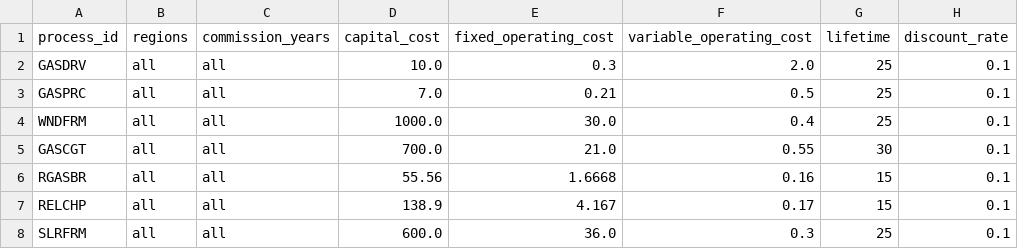
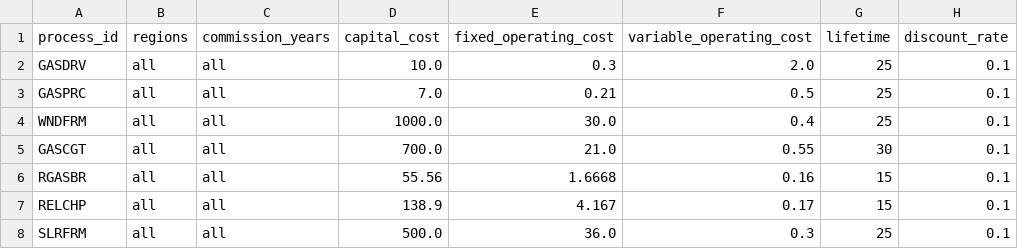
Before and after one commit to EnergySystemsModellingLab/MUSE2, a CSV file: examples/simple/process_parameters.csv, drawn as a sheet.

Commit message:
SLR CapEx 6 -> 5

```diff
--- a/examples/simple/process_parameters.csv
+++ b/examples/simple/process_parameters.csv
@@ -7,2 +7,2 @@ RGASBR,all,all,55.56,1.6668,0.16,15,0.1
 RELCHP,all,all,138.9,4.167,0.17,15,0.1
-SLRFRM,all,all,600.0,36.0,0.3,25,0.1
+SLRFRM,all,all,500.0,36.0,0.3,25,0.1
```
